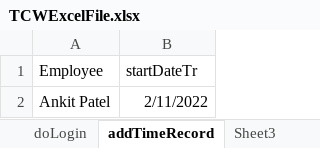
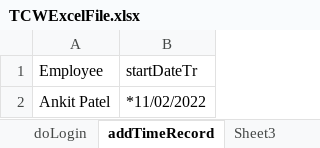
Before and after one commit to mskaith/TCWNewProject, an Excel workbook: target/test-classes/excel/TCWExcelFile.xlsx, sheet addTimeRecord, drawn as a sheet; values as stored, in another font and other column widths than the file's, no borders; the diff names each change by its address in the sheet, - before the commit and + after, or states it on an @@ line.

```diff
--- a/target/test-classes/excel/TCWExcelFile.xlsx (sheet addTimeRecord)
+++ b/target/test-classes/excel/TCWExcelFile.xlsx (sheet addTimeRecord)
-B2 (startDateTr): 2/11/2022
+B2 (startDateTr): *11/02/2022
```
Also changed, not shown: 2 other files.
